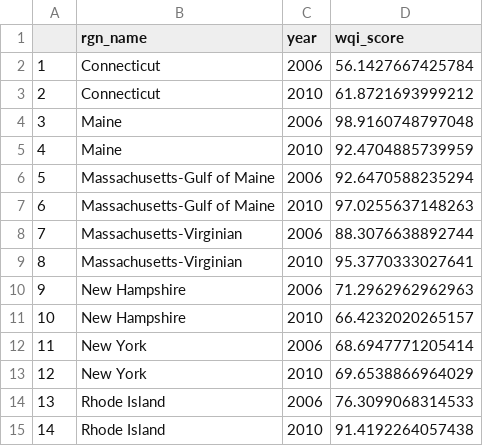
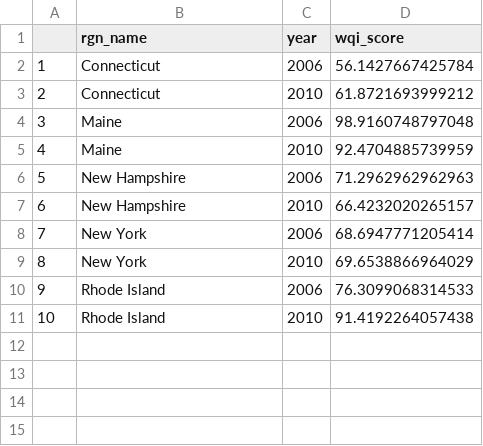
Before and after one commit to OHI-Northeast/ne-prep, a CSV file: prep/cw/data/wqi_score_rgns.csv, drawn as a sheet; removed rows and columns are numbered as before the commit, all else as after; the diff names each change by its address in the sheet, - before the commit and + after, or states it on an @@ line.

```diff
--- a/prep/cw/data/wqi_score_rgns.csv
+++ b/prep/cw/data/wqi_score_rgns.csv
-row 6: 5 | Massachusetts-Gulf of Maine | 2006 | 92.6470588235294
-row 7: 6 | Massachusetts-Gulf of Maine | 2010 | 97.0255637148263
-row 8: 7 | Massachusetts-Virginian | 2006 | 88.3076638892744
-row 9: 8 | Massachusetts-Virginian | 2010 | 95.3770333027641
@@ column A renumbered from row 6 down @@
```
Also changed, not shown: prep/cw/data/sqi_score_rgns.csv, 15 other files.
